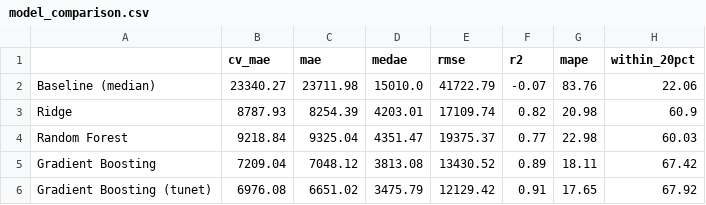
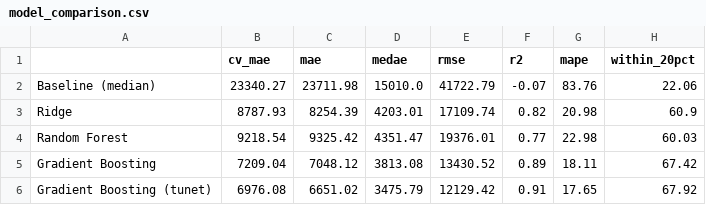
Before and after one commit to Kristian-LHaug/dat158-prosjekt, a CSV file: bilverdi_prosjekt/reports/model_comparison.csv, drawn as a sheet.

```diff
--- a/bilverdi_prosjekt/reports/model_comparison.csv
+++ b/bilverdi_prosjekt/reports/model_comparison.csv
@@ -3,3 +3,3 @@ Baseline (median),23340.27,23711.98,15010.0,41722.79,-0.07,83.76,22.06
 Ridge,8787.93,8254.39,4203.01,17109.74,0.82,20.98,60.9
-Random Forest,9218.84,9325.04,4351.47,19375.37,0.77,22.98,60.03
+Random Forest,9218.54,9325.42,4351.47,19376.01,0.77,22.98,60.03
 Gradient Boosting,7209.04,7048.12,3813.08,13430.52,0.89,18.11,67.42
```
Also changed, not shown: 7 other files.
